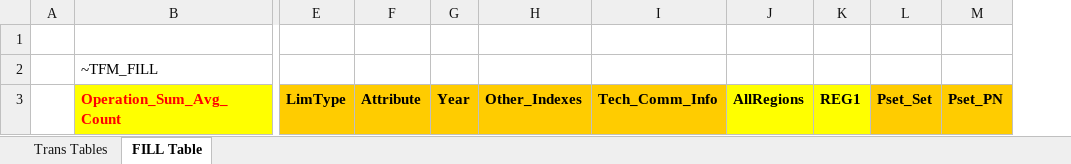
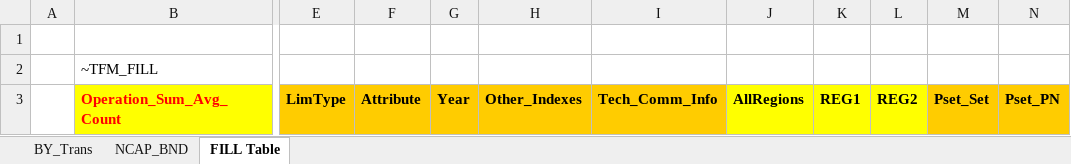
Before and after one commit to Dikshantdhojgc/DemoS_DDG, an Excel workbook: BY_Trans.xlsx, sheet FILL Table, drawn as a sheet; only a part is shown, gaps mark what is left out; values as stored, in another font and other column widths than the file's, no borders; the diff names each change by its address in the sheet, - before the commit and + after, or states it on an @@ line.

```diff
--- a/BY_Trans.xlsx (sheet FILL Table)
+++ b/BY_Trans.xlsx (sheet FILL Table)
-sheet tab: Trans Tables
+sheet tab: BY_Trans
+sheet tab: NCAP_BND
+column L, row 3: REG2
```
Also changed, not shown: sheet BY_Trans, Sets-DemoModels.xlsx, SysSettings.xlsx, 12 other files.
